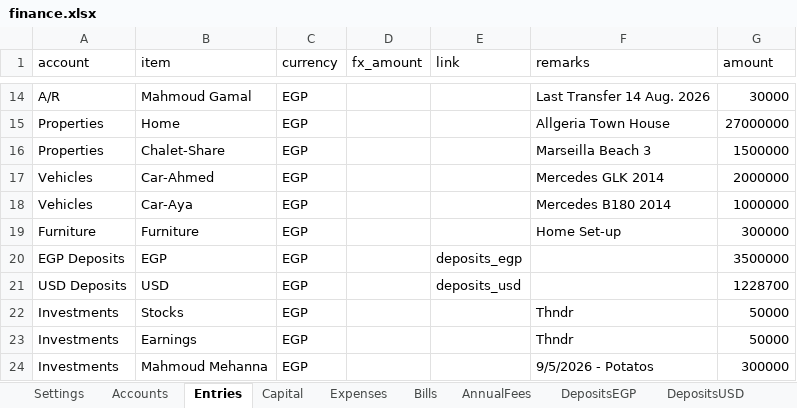
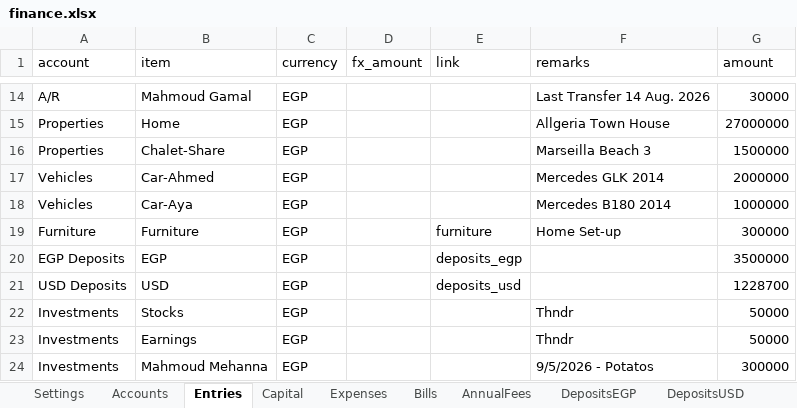
Before and after one commit to ahmedm838/personal-finance, an Excel workbook: docs/finance.xlsx, sheet Entries, drawn as a sheet; only a part is shown, gaps mark what is left out; values as stored, in another font and other column widths than the file's, no borders; the diff names each change by its address in the sheet, - before the commit and + after, or states it on an @@ line.

```diff
--- a/docs/finance.xlsx (sheet Entries)
+++ b/docs/finance.xlsx (sheet Entries)
-E19 (link): (empty)
+E19 (link): furniture
```
Also changed, not shown: data/finance.xlsx, 4 other files.
